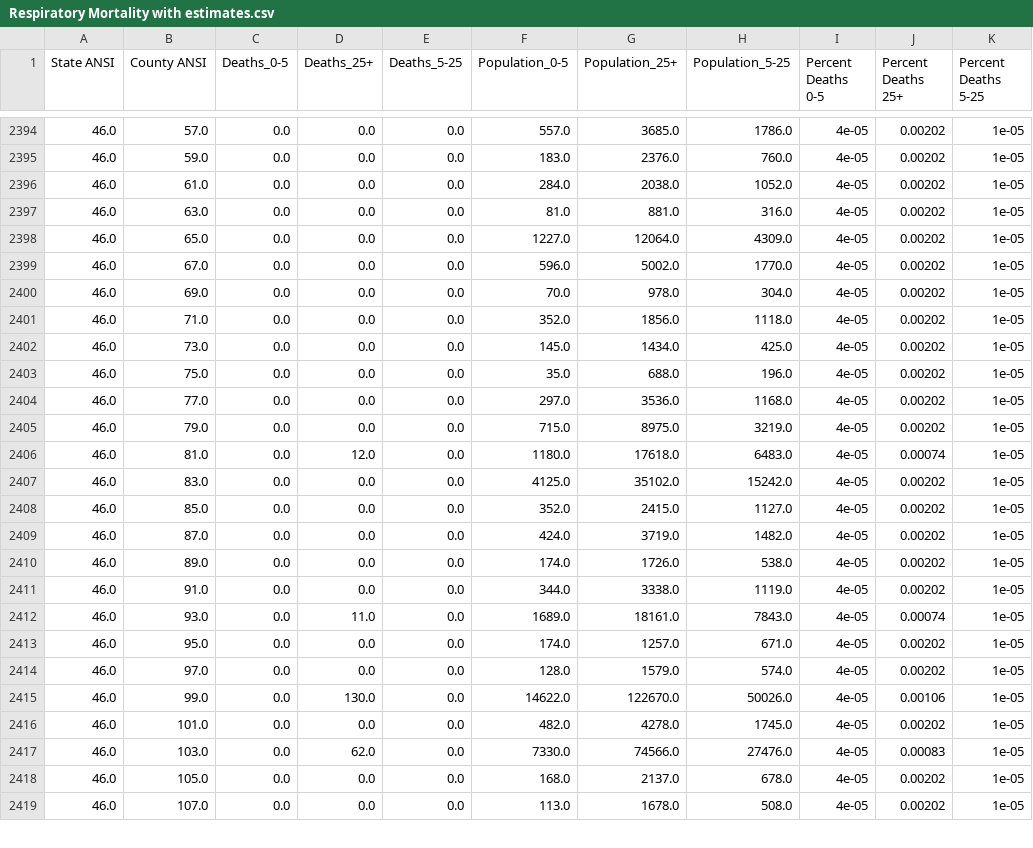
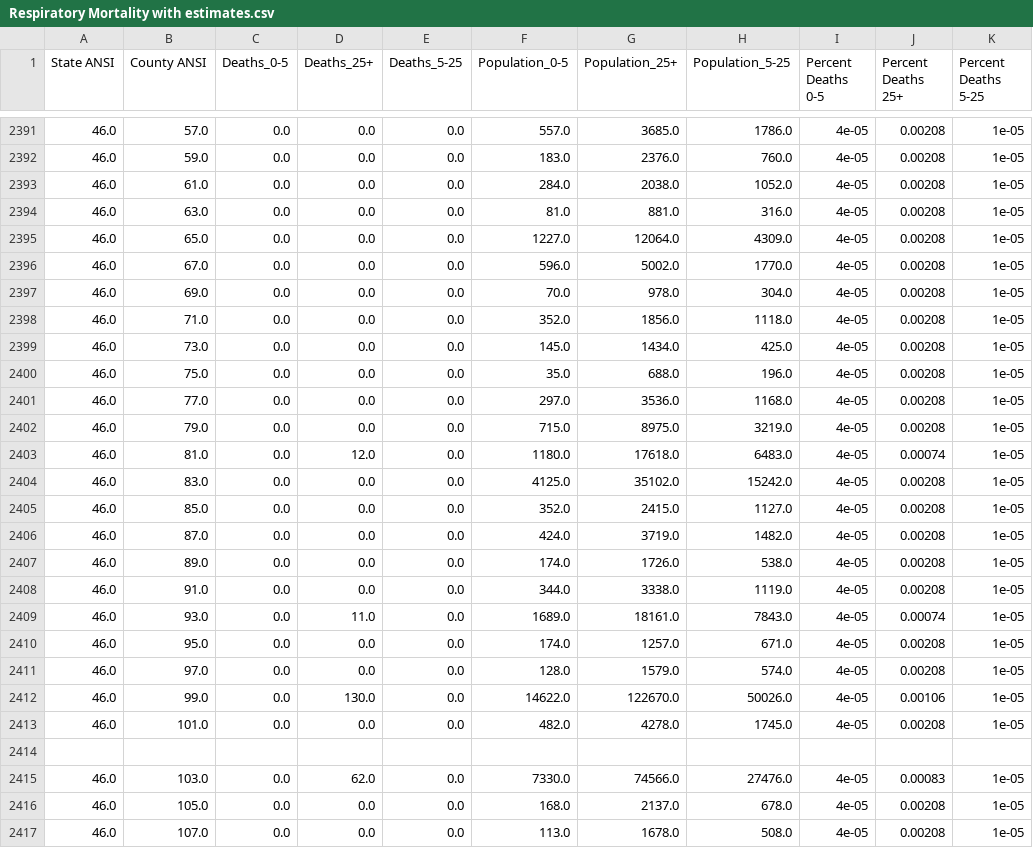
Before and after one commit to mit-jp/climate-risk-data-cleaning, a CSV file: Parsed data/Respiratory Mortality with estimates.csv, drawn as a sheet; only a part is shown, gaps mark what is left out; the diff covers the shown part only.

```diff
--- a/Parsed data/Respiratory Mortality with estimates.csv
+++ b/Parsed data/Respiratory Mortality with estimates.csv
@@ -2394,26 +2391,27 @@ State ANSI,County ANSI,Deaths_0-5,Deaths_25+,Deaths_5-25,Population_0-5,Populati
-46.0,57.0,0.0,0.0,0.0,557.0,3685.0,1786.0,4e-05,0.00202,1e-05
-46.0,59.0,0.0,0.0,0.0,183.0,2376.0,760.0,4e-05,0.00202,1e-05
-46.0,61.0,0.0,0.0,0.0,284.0,2038.0,1052.0,4e-05,0.00202,1e-05
-46.0,63.0,0.0,0.0,0.0,81.0,881.0,316.0,4e-05,0.00202,1e-05
-46.0,65.0,0.0,0.0,0.0,1227.0,12064.0,4309.0,4e-05,0.00202,1e-05
-46.0,67.0,0.0,0.0,0.0,596.0,5002.0,1770.0,4e-05,0.00202,1e-05
-46.0,69.0,0.0,0.0,0.0,70.0,978.0,304.0,4e-05,0.00202,1e-05
-46.0,71.0,0.0,0.0,0.0,352.0,1856.0,1118.0,4e-05,0.00202,1e-05
-46.0,73.0,0.0,0.0,0.0,145.0,1434.0,425.0,4e-05,0.00202,1e-05
-46.0,75.0,0.0,0.0,0.0,35.0,688.0,196.0,4e-05,0.00202,1e-05
-46.0,77.0,0.0,0.0,0.0,297.0,3536.0,1168.0,4e-05,0.00202,1e-05
-46.0,79.0,0.0,0.0,0.0,715.0,8975.0,3219.0,4e-05,0.00202,1e-05
+46.0,57.0,0.0,0.0,0.0,557.0,3685.0,1786.0,4e-05,0.00208,1e-05
+46.0,59.0,0.0,0.0,0.0,183.0,2376.0,760.0,4e-05,0.00208,1e-05
+46.0,61.0,0.0,0.0,0.0,284.0,2038.0,1052.0,4e-05,0.00208,1e-05
+46.0,63.0,0.0,0.0,0.0,81.0,881.0,316.0,4e-05,0.00208,1e-05
+46.0,65.0,0.0,0.0,0.0,1227.0,12064.0,4309.0,4e-05,0.00208,1e-05
+46.0,67.0,0.0,0.0,0.0,596.0,5002.0,1770.0,4e-05,0.00208,1e-05
+46.0,69.0,0.0,0.0,0.0,70.0,978.0,304.0,4e-05,0.00208,1e-05
+46.0,71.0,0.0,0.0,0.0,352.0,1856.0,1118.0,4e-05,0.00208,1e-05
+46.0,73.0,0.0,0.0,0.0,145.0,1434.0,425.0,4e-05,0.00208,1e-05
+46.0,75.0,0.0,0.0,0.0,35.0,688.0,196.0,4e-05,0.00208,1e-05
+46.0,77.0,0.0,0.0,0.0,297.0,3536.0,1168.0,4e-05,0.00208,1e-05
+46.0,79.0,0.0,0.0,0.0,715.0,8975.0,3219.0,4e-05,0.00208,1e-05
 46.0,81.0,0.0,12.0,0.0,1180.0,17618.0,6483.0,4e-05,0.00074,1e-05
-46.0,83.0,0.0,0.0,0.0,4125.0,35102.0,15242.0,4e-05,0.00202,1e-05
-46.0,85.0,0.0,0.0,0.0,352.0,2415.0,1127.0,4e-05,0.00202,1e-05
-46.0,87.0,0.0,0.0,0.0,424.0,3719.0,1482.0,4e-05,0.00202,1e-05
-46.0,89.0,0.0,0.0,0.0,174.0,1726.0,538.0,4e-05,0.00202,1e-05
-46.0,91.0,0.0,0.0,0.0,344.0,3338.0,1119.0,4e-05,0.00202,1e-05
+46.0,83.0,0.0,0.0,0.0,4125.0,35102.0,15242.0,4e-05,0.00208,1e-05
+46.0,85.0,0.0,0.0,0.0,352.0,2415.0,1127.0,4e-05,0.00208,1e-05
+46.0,87.0,0.0,0.0,0.0,424.0,3719.0,1482.0,4e-05,0.00208,1e-05
+46.0,89.0,0.0,0.0,0.0,174.0,1726.0,538.0,4e-05,0.00208,1e-05
+46.0,91.0,0.0,0.0,0.0,344.0,3338.0,1119.0,4e-05,0.00208,1e-05
 46.0,93.0,0.0,11.0,0.0,1689.0,18161.0,7843.0,4e-05,0.00074,1e-05
-46.0,95.0,0.0,0.0,0.0,174.0,1257.0,671.0,4e-05,0.00202,1e-05
-46.0,97.0,0.0,0.0,0.0,128.0,1579.0,574.0,4e-05,0.00202,1e-05
+46.0,95.0,0.0,0.0,0.0,174.0,1257.0,671.0,4e-05,0.00208,1e-05
+46.0,97.0,0.0,0.0,0.0,128.0,1579.0,574.0,4e-05,0.00208,1e-05
 46.0,99.0,0.0,130.0,0.0,14622.0,122670.0,50026.0,4e-05,0.00106,1e-05
-46.0,101.0,0.0,0.0,0.0,482.0,4278.0,1745.0,4e-05,0.00202,1e-05
+46.0,101.0,0.0,0.0,0.0,482.0,4278.0,1745.0,4e-05,0.00208,1e-05
+,,,,,,,,,,
 46.0,103.0,0.0,62.0,0.0,7330.0,74566.0,27476.0,4e-05,0.00083,1e-05
-46.0,105.0,0.0,0.0,0.0,168.0,2137.0,678.0,4e-05,0.00202,1e-05
-46.0,107.0,0.0,0.0,0.0,113.0,1678.0,508.0,4e-05,0.00202,1e-05
+46.0,105.0,0.0,0.0,0.0,168.0,2137.0,678.0,4e-05,0.00208,1e-05
+46.0,107.0,0.0,0.0,0.0,113.0,1678.0,508.0,4e-05,0.00208,1e-05
```
Also changed, not shown: 1 added row, 7 removed rows and 65 edited cells elsewhere in this file, Parsed data/Respiratory Mortality.csv.
